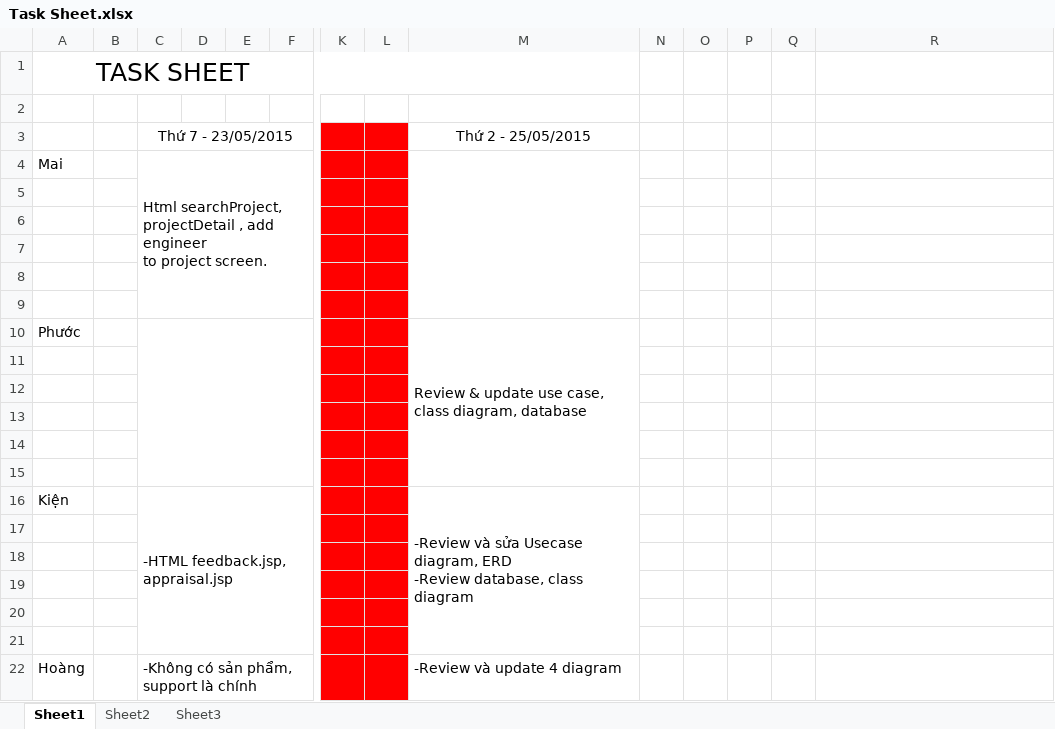
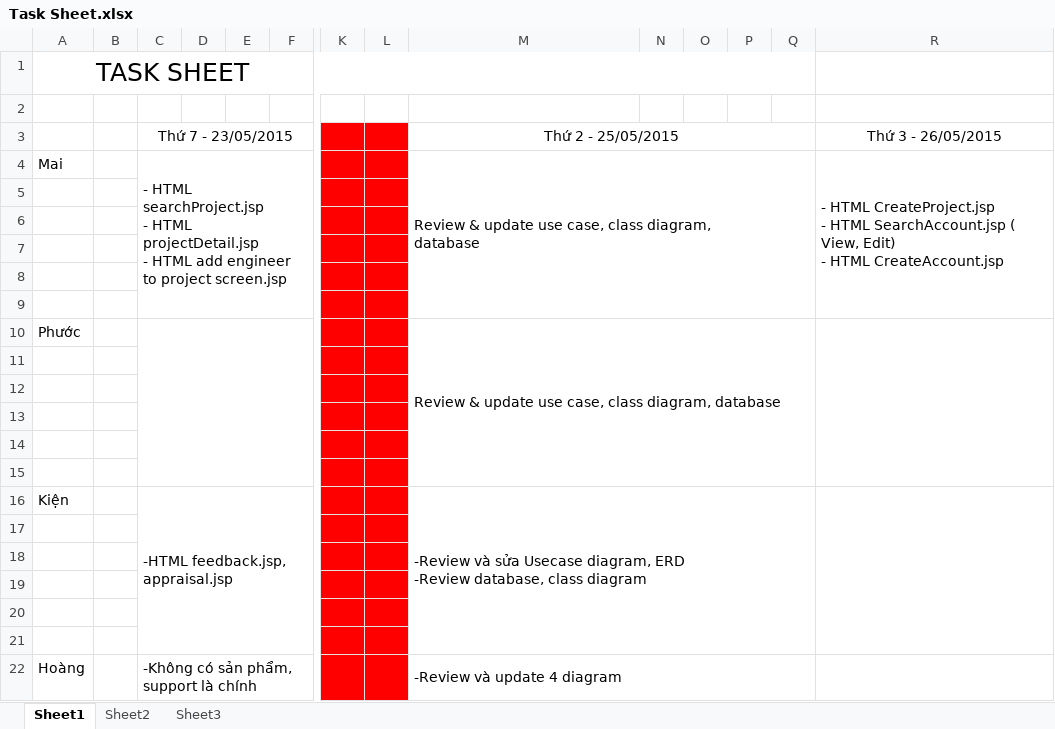
Before and after one commit to TheGodHere/DATN_OutSourcingHRM, an Excel workbook: Documents/Other/Task Sheet.xlsx, sheet Sheet1, drawn as a sheet; only a part is shown, gaps mark what is left out; values as stored, in another font and other column widths than the file's, no borders; ↵ is a line break in a cell; the diff names each change by its address in the sheet, - before the commit and + after, or states it on an @@ line.

```diff
--- a/Documents/Other/Task Sheet.xlsx (sheet Sheet1)
+++ b/Documents/Other/Task Sheet.xlsx (sheet Sheet1)
-A1:M1 merged
+A1:Q1 merged
+M3:Q3 merged
-R3: (empty)
+R3: Thứ 3 - 26/05/2015
-C4: Html searchProject, projectDetail , add engineer ↵ to project screen.
+C4: - HTML searchProject.jsp ↵ - HTML projectDetail.jsp ↵ - HTML add engineer to project screen.jsp
-M4: (empty)
+M4: Review & update use case, class diagram, ↵ database
-M4:M9 merged
+M4:Q9 merged
-R4: (empty)
+R4: - HTML CreateProject.jsp ↵ - HTML SearchAccount.jsp ( View, Edit) ↵ - HTML CreateAccount.jsp
+R4:R9 merged
-M10:M15 merged
+M10:Q15 merged
+R10:R15 merged
-M16:M21 merged
+M16:Q21 merged
+R16:R21 merged
+M22:Q22 merged
```
